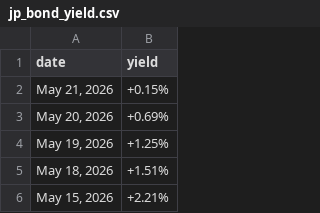
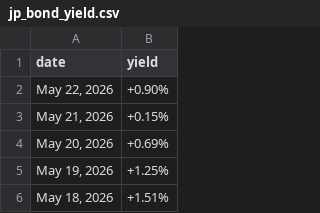
Before and after one commit to mvansan/VN-JP-MacroIndicators-Crawler, a CSV file: data/raw/jp_bond_yield.csv, drawn as a sheet; only a part is shown; the shorter side is filled out with more unchanged rows; the diff names each change by its address in the sheet, - before the commit and + after, or states it on an @@ line.

```diff
--- a/data/raw/jp_bond_yield.csv
+++ b/data/raw/jp_bond_yield.csv
+row 2: May 22, 2026 | +0.90%
```
Also changed, not shown: data/cleaned/jp_bond_yield_cleaned.csv.
